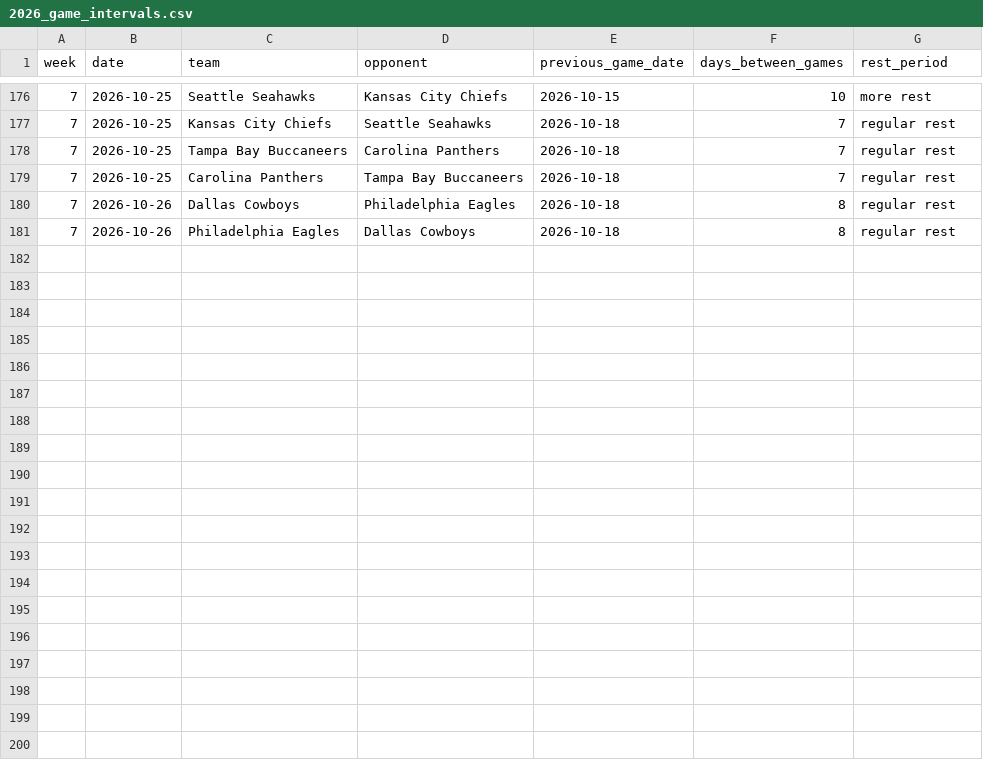
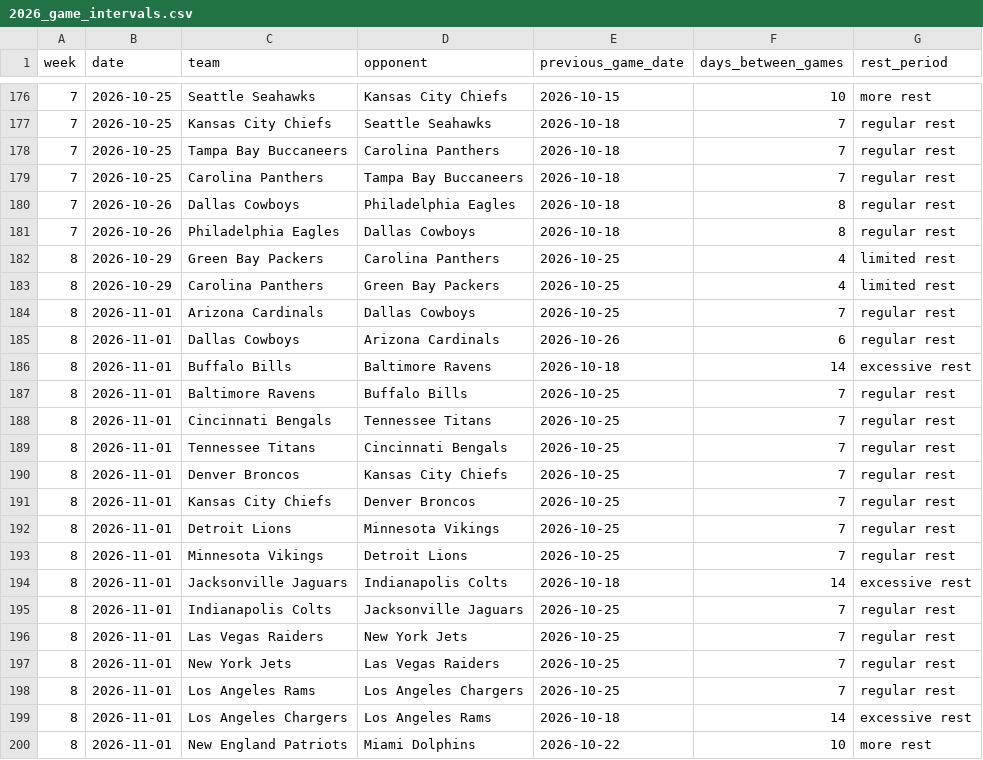
Before and after one commit to tobyfan1980/nfl_project, a CSV file: dev_data/metrics/2026_game_intervals.csv, drawn as a sheet; only a part is shown, gaps mark what is left out; the diff covers the shown part only; the diff names each change by its address in the sheet, - before the commit and + after, or states it on an @@ line.

```diff
--- a/dev_data/metrics/2026_game_intervals.csv
+++ b/dev_data/metrics/2026_game_intervals.csv
+row 182: 8 | 2026-10-29 | Green Bay Packers | Carolina Panthers | 2026-10-25 | 4 | limited rest
+row 183: 8 | 2026-10-29 | Carolina Panthers | Green Bay Packers | 2026-10-25 | 4 | limited rest
+row 184: 8 | 2026-11-01 | Arizona Cardinals | Dallas Cowboys | 2026-10-25 | 7 | regular rest
+row 185: 8 | 2026-11-01 | Dallas Cowboys | Arizona Cardinals | 2026-10-26 | 6 | regular rest
+row 186: 8 | 2026-11-01 | Buffalo Bills | Baltimore Ravens | 2026-10-18 | 14 | excessive rest
+row 187: 8 | 2026-11-01 | Baltimore Ravens | Buffalo Bills | 2026-10-25 | 7 | regular rest
+row 188: 8 | 2026-11-01 | Cincinnati Bengals | Tennessee Titans | 2026-10-25 | 7 | regular rest
+row 189: 8 | 2026-11-01 | Tennessee Titans | Cincinnati Bengals | 2026-10-25 | 7 | regular rest
+row 190: 8 | 2026-11-01 | Denver Broncos | Kansas City Chiefs | 2026-10-25 | 7 | regular rest
+row 191: 8 | 2026-11-01 | Kansas City Chiefs | Denver Broncos | 2026-10-25 | 7 | regular rest
+row 192: 8 | 2026-11-01 | Detroit Lions | Minnesota Vikings | 2026-10-25 | 7 | regular rest
+row 193: 8 | 2026-11-01 | Minnesota Vikings | Detroit Lions | 2026-10-25 | 7 | regular rest
+row 194: 8 | 2026-11-01 | Jacksonville Jaguars | Indianapolis Colts | 2026-10-18 | 14 | excessive rest
+row 195: 8 | 2026-11-01 | Indianapolis Colts | Jacksonville Jaguars | 2026-10-25 | 7 | regular rest
+row 196: 8 | 2026-11-01 | Las Vegas Raiders | New York Jets | 2026-10-25 | 7 | regular rest
+row 197: 8 | 2026-11-01 | New York Jets | Las Vegas Raiders | 2026-10-25 | 7 | regular rest
+row 198: 8 | 2026-11-01 | Los Angeles Rams | Los Angeles Chargers | 2026-10-25 | 7 | regular rest
+row 199: 8 | 2026-11-01 | Los Angeles Chargers | Los Angeles Rams | 2026-10-18 | 14 | excessive rest
+row 200: 8 | 2026-11-01 | New England Patriots | Miami Dolphins | 2026-10-22 | 10 | more rest
```
Also changed, not shown: 9 added rows elsewhere in this file, dev_data/games/2026_games.csv, dev_data/metrics/2026_opp_strength.csv, 6 other files.
